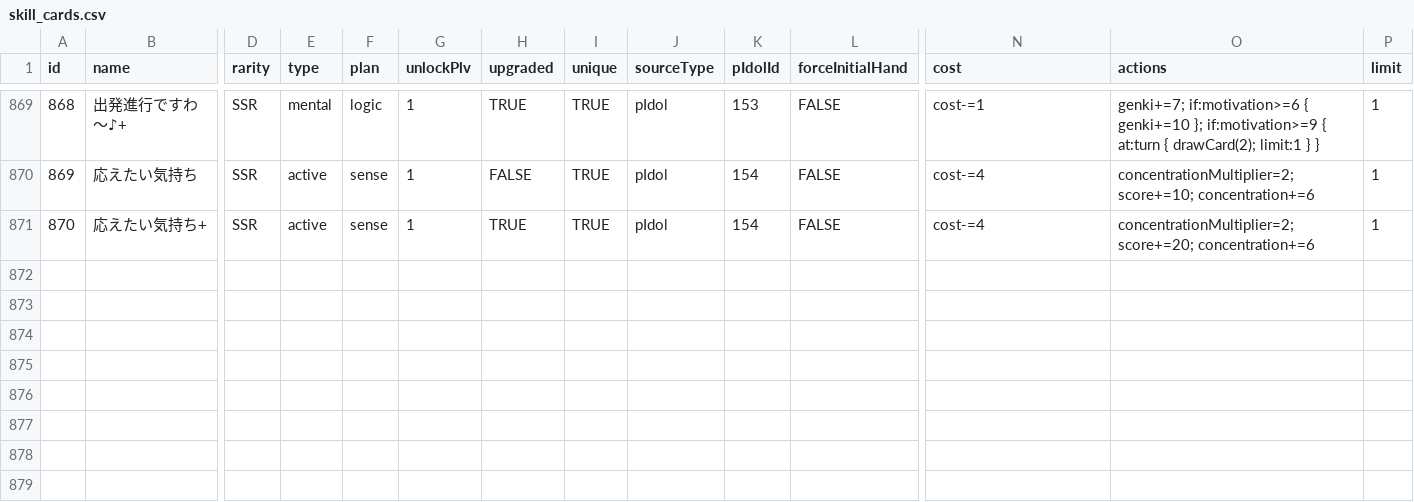
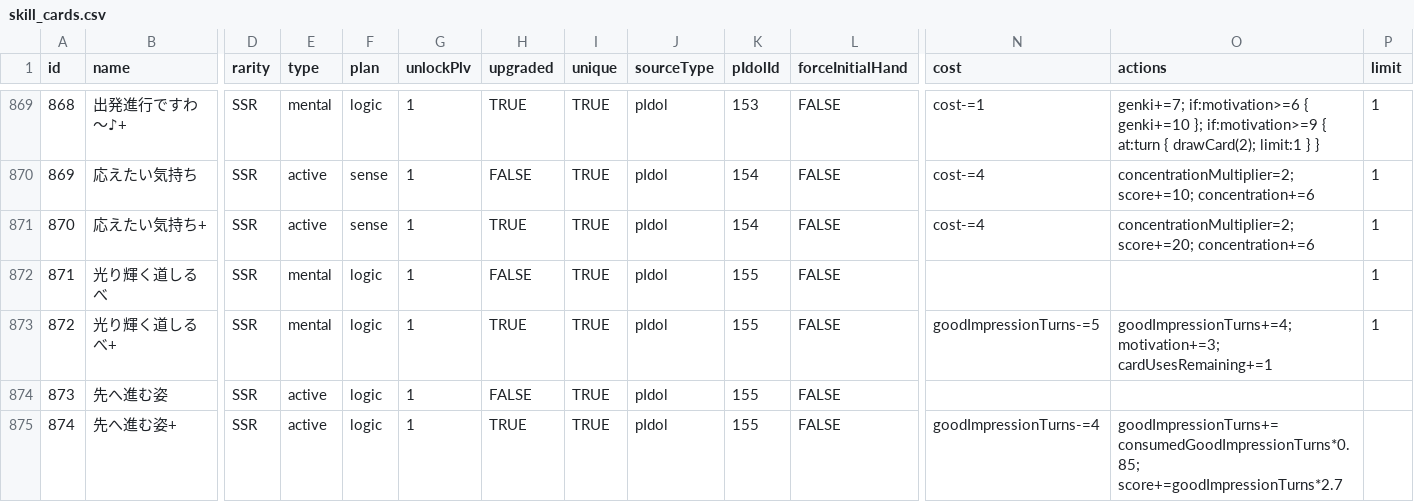
Before and after one commit to surisuririsu/gakumas-tools, a CSV file: packages/gakumas-data/csv/skill_cards.csv, drawn as a sheet; only a part is shown, gaps mark what is left out; rows hold the shown columns only; the diff names each change by its address in the sheet, - before the commit and + after, or states it on an @@ line.

```diff
--- a/packages/gakumas-data/csv/skill_cards.csv
+++ b/packages/gakumas-data/csv/skill_cards.csv
+row 872: 871 | 光り輝く道しるべ | SSR | mental | logic | 1 | FALSE | TRUE | pIdol | 155 | FALSE |  |  | 1
+row 873: 872 | 光り輝く道しるべ+ | SSR | mental | logic | 1 | TRUE | TRUE | pIdol | 155 | FALSE | goodImpressionTurns-=5 | goodImpressionTurns+=4; motivation+=3; cardUsesRemaining+=1 | 1
+row 874: 873 | 先へ進む姿 | SSR | active | logic | 1 | FALSE | TRUE | pIdol | 155 | FALSE
+row 875: 874 | 先へ進む姿+ | SSR | active | logic | 1 | TRUE | TRUE | pIdol | 155 | FALSE | goodImpressionTurns-=4 | goodImpressionTurns+=consumedGoodImpressionTurns*0.85; score+=goodImpressionTurns*2.7
```
Also changed, not shown: packages/gakumas-data/csv/p_idols.csv, packages/gakumas-data/csv/p_items.csv, 8 other files.
